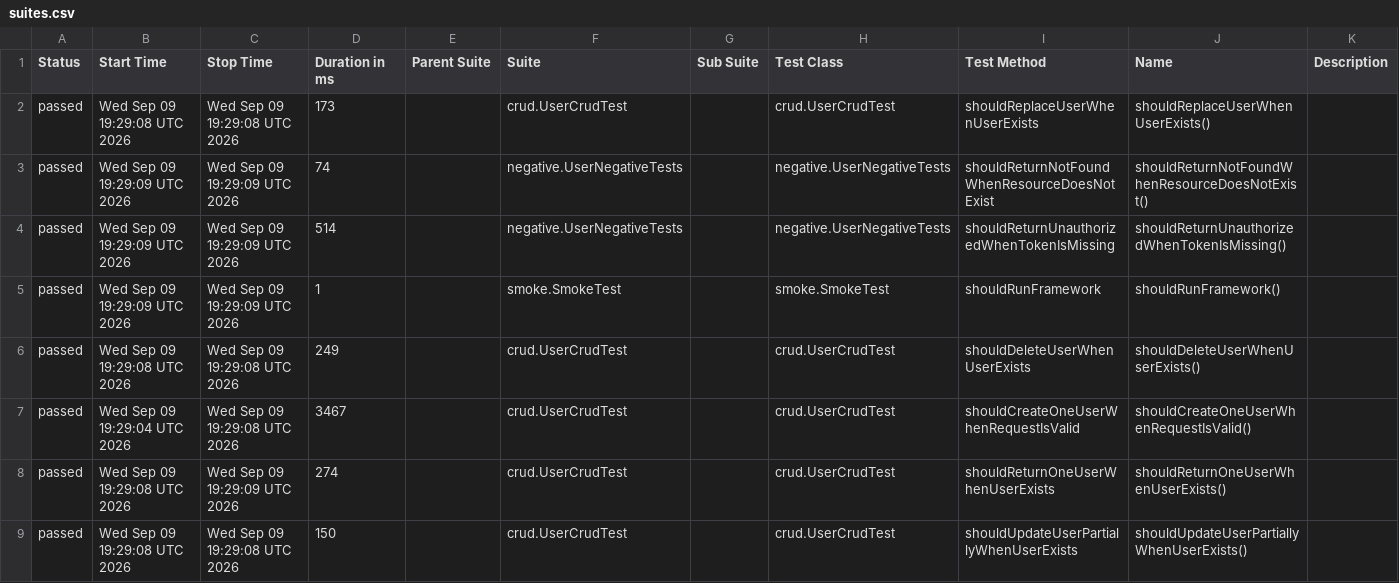
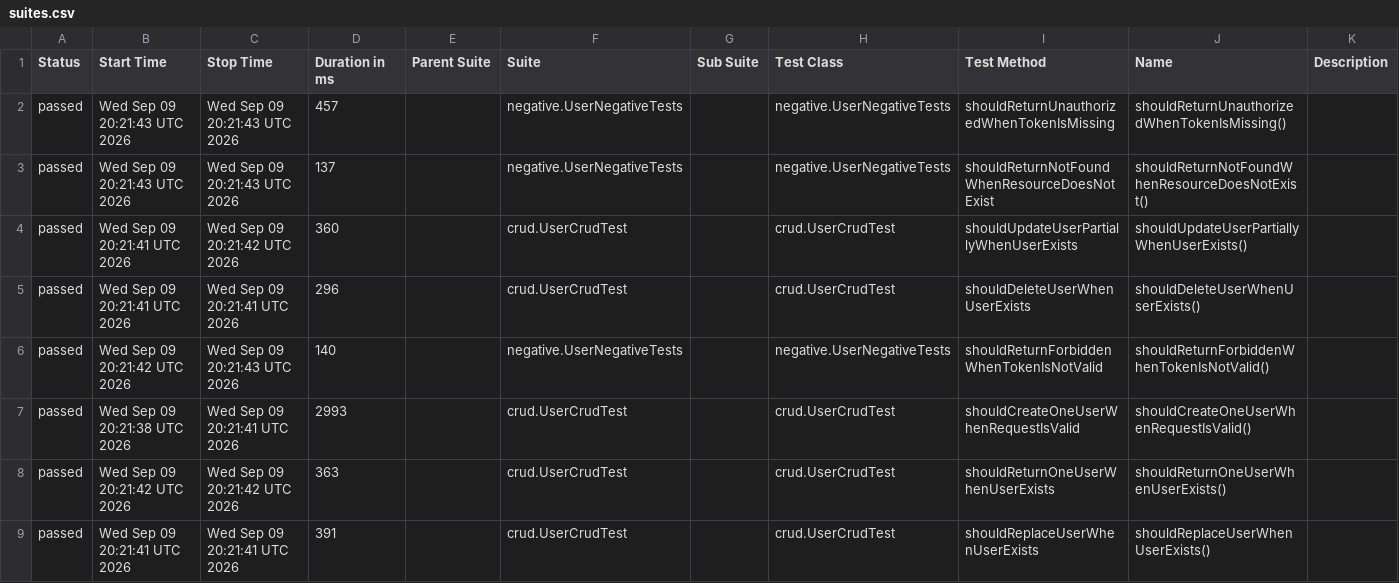
Before and after one commit to vegaweb-dev/rest-assured-api-automation-framework, a CSV file: data/suites.csv, drawn as a sheet; only a part is shown; the diff covers the shown part only.

```diff
--- a/data/suites.csv
+++ b/data/suites.csv
@@ -1,9 +1,9 @@
 "Status","Start Time","Stop Time","Duration in ms","Parent Suite","Suite","Sub Suite","Test Class","Test Method","Name","Description"
-"passed","Wed Sep 09 19:29:08 UTC 2026","Wed Sep 09 19:29:08 UTC 2026","173","","crud.UserCrudTest","","crud.UserCrudTest","shouldReplaceUserWhenUserExists","shouldReplaceUserWhenUserExists()",""
-"passed","Wed Sep 09 19:29:09 UTC 2026","Wed Sep 09 19:29:09 UTC 2026","74","","negative.UserNegativeTests","","negative.UserNegativeTests","shouldReturnNotFoundWhenResourceDoesNotExist","shouldReturnNotFoundWhenResourceDoesNotExist()",""
-"passed","Wed Sep 09 19:29:09 UTC 2026","Wed Sep 09 19:29:09 UTC 2026","514","","negative.UserNegativeTests","","negative.UserNegativeTests","shouldReturnUnauthorizedWhenTokenIsMissing","shouldReturnUnauthorizedWhenTokenIsMissing()",""
-"passed","Wed Sep 09 19:29:09 UTC 2026","Wed Sep 09 19:29:09 UTC 2026","1","","smoke.SmokeTest","","smoke.SmokeTest","shouldRunFramework","shouldRunFramework()",""
-"passed","Wed Sep 09 19:29:08 UTC 2026","Wed Sep 09 19:29:08 UTC 2026","249","","crud.UserCrudTest","","crud.UserCrudTest","shouldDeleteUserWhenUserExists","shouldDeleteUserWhenUserExists()",""
-"passed","Wed Sep 09 19:29:04 UTC 2026","Wed Sep 09 19:29:08 UTC 2026","3467","","crud.UserCrudTest","","crud.UserCrudTest","shouldCreateOneUserWhenRequestIsValid","shouldCreateOneUserWhenRequestIsValid()",""
-"passed","Wed Sep 09 19:29:08 UTC 2026","Wed Sep 09 19:29:09 UTC 2026","274","","crud.UserCrudTest","","crud.UserCrudTest","shouldReturnOneUserWhenUserExists","shouldReturnOneUserWhenUserExists()",""
-"passed","Wed Sep 09 19:29:08 UTC 2026","Wed Sep 09 19:29:08 UTC 2026","150","","crud.UserCrudTest","","crud.UserCrudTest","shouldUpdateUserPartiallyWhenUserExists","shouldUpdateUserPartiallyWhenUserExists()",""
+"passed","Wed Sep 09 20:21:43 UTC 2026","Wed Sep 09 20:21:43 UTC 2026","457","","negative.UserNegativeTests","","negative.UserNegativeTests","shouldReturnUnauthorizedWhenTokenIsMissing","shouldReturnUnauthorizedWhenTokenIsMissing()",""
+"passed","Wed Sep 09 20:21:43 UTC 2026","Wed Sep 09 20:21:43 UTC 2026","137","","negative.UserNegativeTests","","negative.UserNegativeTests","shouldReturnNotFoundWhenResourceDoesNotExist","shouldReturnNotFoundWhenResourceDoesNotExist()",""
+"passed","Wed Sep 09 20:21:41 UTC 2026","Wed Sep 09 20:21:42 UTC 2026","360","","crud.UserCrudTest","","crud.UserCrudTest","shouldUpdateUserPartiallyWhenUserExists","shouldUpdateUserPartiallyWhenUserExists()",""
+"passed","Wed Sep 09 20:21:41 UTC 2026","Wed Sep 09 20:21:41 UTC 2026","296","","crud.UserCrudTest","","crud.UserCrudTest","shouldDeleteUserWhenUserExists","shouldDeleteUserWhenUserExists()",""
+"passed","Wed Sep 09 20:21:42 UTC 2026","Wed Sep 09 20:21:43 UTC 2026","140","","negative.UserNegativeTests","","negative.UserNegativeTests","shouldReturnForbiddenWhenTokenIsNotValid","shouldReturnForbiddenWhenTokenIsNotValid()",""
+"passed","Wed Sep 09 20:21:38 UTC 2026","Wed Sep 09 20:21:41 UTC 2026","2993","","crud.UserCrudTest","","crud.UserCrudTest","shouldCreateOneUserWhenRequestIsValid","shouldCreateOneUserWhenRequestIsValid()",""
+"passed","Wed Sep 09 20:21:42 UTC 2026","Wed Sep 09 20:21:42 UTC 2026","363","","crud.UserCrudTest","","crud.UserCrudTest","shouldReturnOneUserWhenUserExists","shouldReturnOneUserWhenUserExists()",""
+"passed","Wed Sep 09 20:21:41 UTC 2026","Wed Sep 09 20:21:41 UTC 2026","391","","crud.UserCrudTest","","crud.UserCrudTest","shouldReplaceUserWhenUserExists","shouldReplaceUserWhenUserExists()",""
```
Also changed, not shown: 1 added row and 3 edited cells elsewhere in this file, 42 other files.
